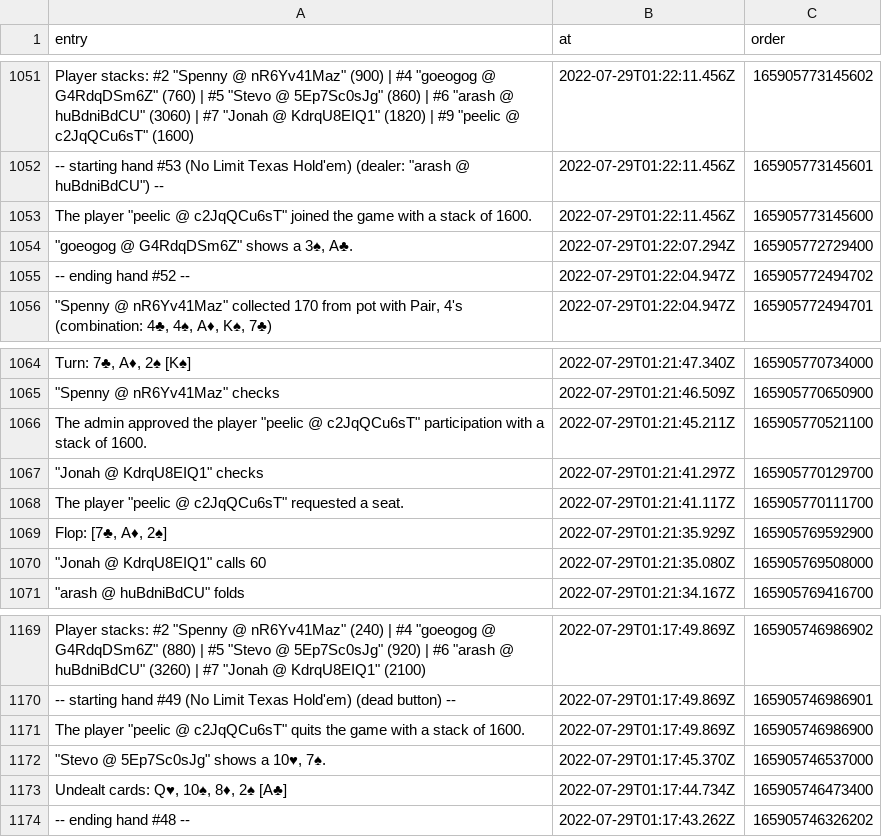
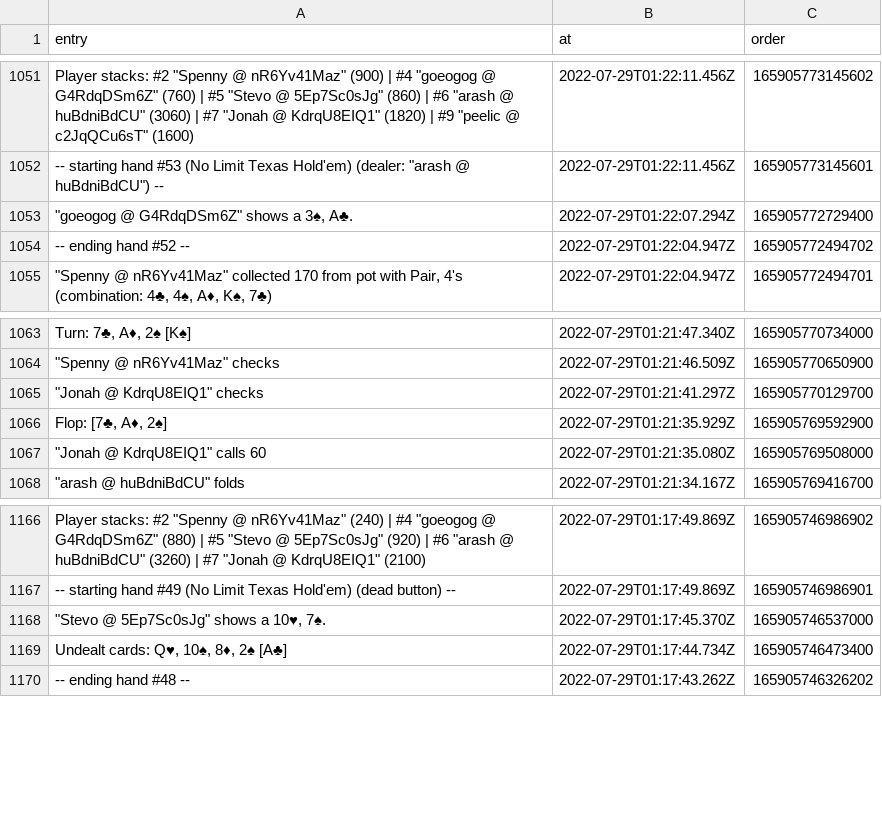
Before and after one commit to arashrai/poker-with-the-boys, a CSV file: logs/poker_night_20220728.csv (was logs/poker_now_log_pglexyCylzgoQuUrp8PB9dfm-.csv), drawn as a sheet; only a part is shown, gaps mark what is left out; the diff names each change by its address in the sheet, - before the commit and + after, or states it on an @@ line.

```diff
--- a/logs/poker_now_log_pglexyCylzgoQuUrp8PB9dfm-.csv
+++ b/logs/poker_night_20220728.csv
-row 1053: The player "peelic @ c2JqQCu6sT" joined the game with a stack of 1600. | 2022-07-29T01:22:11.456Z | 165905773145600
-row 1066: The admin approved the player "peelic @ c2JqQCu6sT" participation with a stack of 1600. | 2022-07-29T01:21:45.211Z | 165905770521100
-row 1068: The player "peelic @ c2JqQCu6sT" requested a seat. | 2022-07-29T01:21:41.117Z | 165905770111700
-row 1171: The player "peelic @ c2JqQCu6sT" quits the game with a stack of 1600. | 2022-07-29T01:17:49.869Z | 165905746986900
```
Also changed, not shown: 1 other file.
